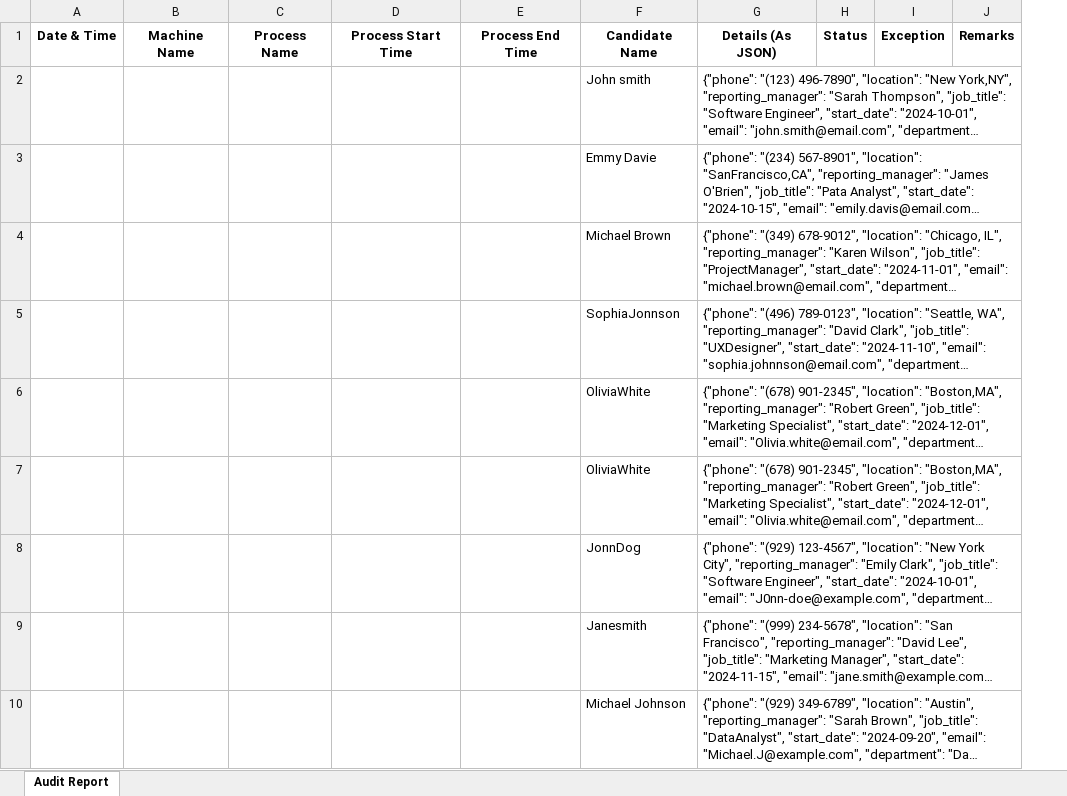
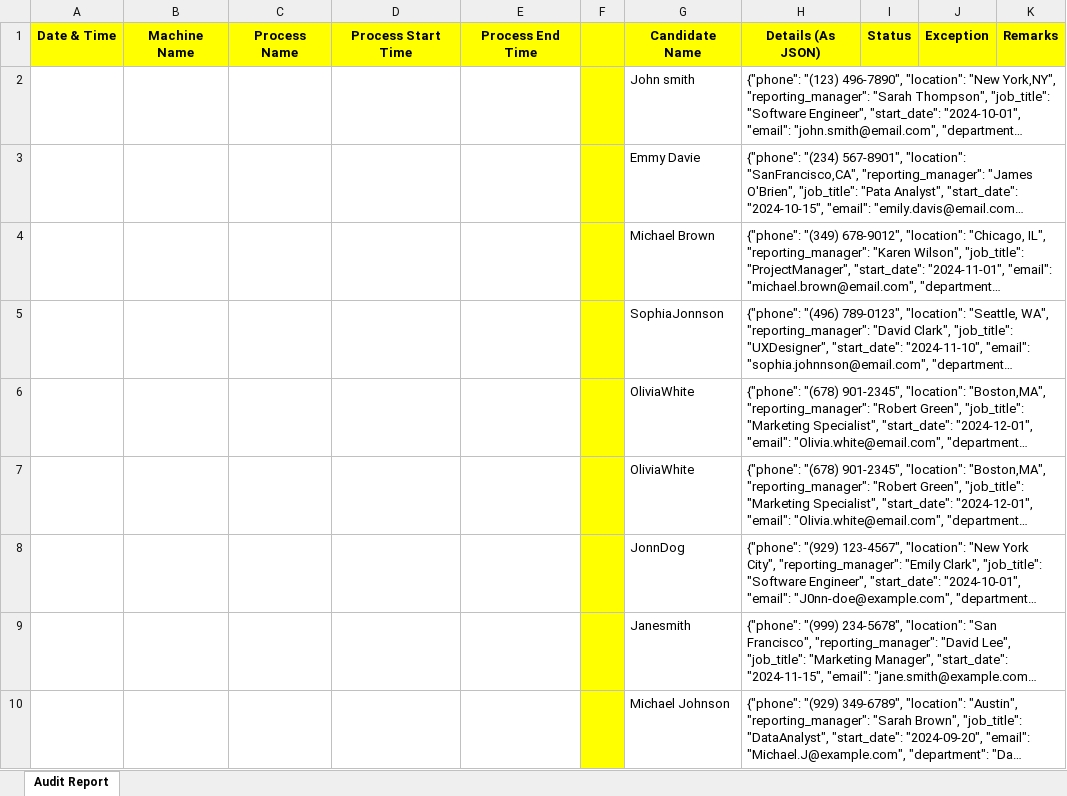
Before and after one commit to staru09/stg_hackathon, an Excel workbook: utils/Audit_report.xlsx, sheet Audit Report, drawn as a sheet; only a part is shown; long unchanged cells end in …; values as stored, in another font and other column widths than the file's, no borders; addresses are those after the commit; the diff names each change by its address in the sheet, - before the commit and + after, or states it on an @@ line.

Commit message:
modified:   utils/Audit_report.xlsx

```diff
--- a/utils/Audit_report.xlsx (sheet Audit Report)
+++ b/utils/Audit_report.xlsx (sheet Audit Report)
+column F, empty
-A1:E1 fill: none
+A1:E1 fill: #FFFF00
-G1:K1 fill: none
+G1:K1 fill: #FFFF00
```
Also changed, not shown: 1 other file.
